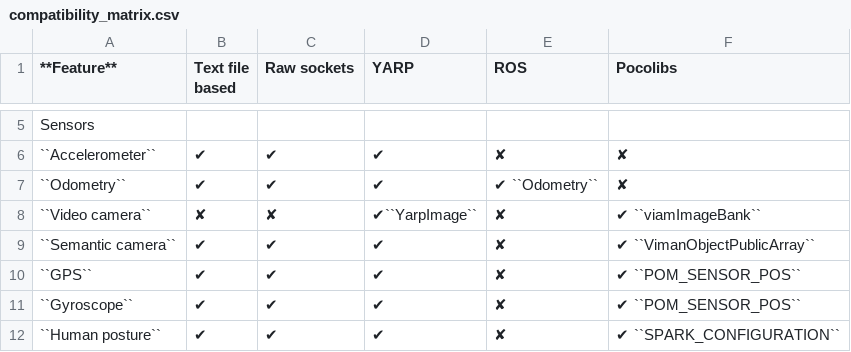
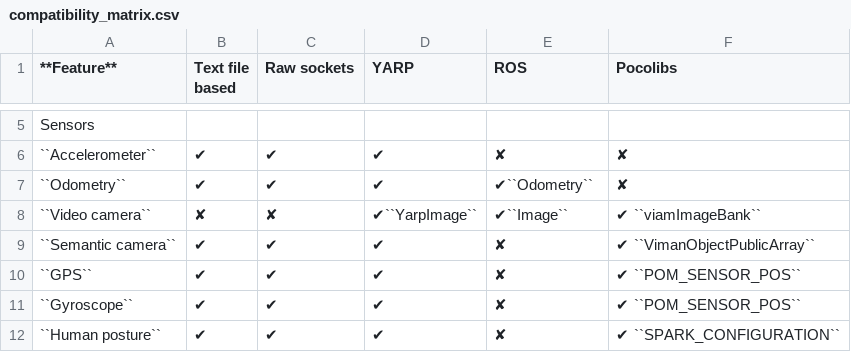
Before and after one commit to morse-simulator/morse, a CSV file: doc/morse/user/compatibility_matrix.csv, drawn as a sheet; only a part is shown, gaps mark what is left out.

```diff
--- a/doc/morse/user/compatibility_matrix.csv
+++ b/doc/morse/user/compatibility_matrix.csv
@@ -6,4 +6,4 @@ Sensors,
 ``Accelerometer``,            ✔,               ✔,           ✔,              ✘,               ✘
-``Odometry``,                 ✔,               ✔,           ✔,              ✔ ``Odometry``,  ✘
-``Video camera``,             ✘,               ✘,           ✔``YarpImage``,✘,               ✔ ``viamImageBank``
+``Odometry``,                 ✔,               ✔,           ✔,              ✔``Odometry``,  ✘
+``Video camera``,             ✘,               ✘,           ✔``YarpImage``, ✔``Image``,      ✔ ``viamImageBank``
 ``Semantic camera``,          ✔,               ✔,           ✔,              ✘,               ✔ ``VimanObjectPublicArray``
```
Also changed, not shown: 1 other file.
